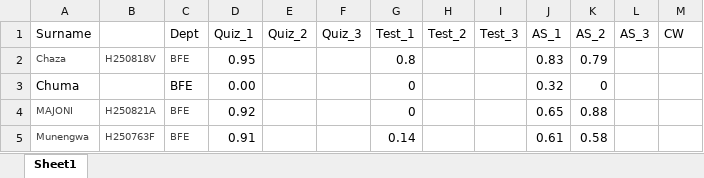
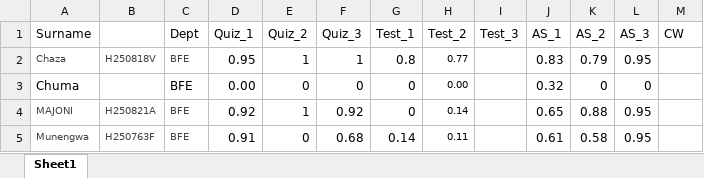
Before and after one commit to tnmutusva/course, an Excel workbook: cw72022026.xlsx, sheet Sheet1, drawn as a sheet; values as stored, in another font and other column widths than the file's, no borders; table styles not drawn; the diff names each change by its address in the sheet, - before the commit and + after, or states it on an @@ line.

Commit message:
Update cw72022026.xlsx

```diff
--- a/cw72022026.xlsx (sheet Sheet1)
+++ b/cw72022026.xlsx (sheet Sheet1)
-E2 (Quiz_2): (empty)
+E2 (Quiz_2): 1
-F2 (Quiz_3): (empty)
+F2 (Quiz_3): 1
-H2 (Test_2): (empty)
+H2 (Test_2): 0.77
-L2 (AS_3): (empty)
+L2 (AS_3): 0.95
-E3 (Quiz_2): (empty)
+E3 (Quiz_2): 0
-F3 (Quiz_3): (empty)
+F3 (Quiz_3): 0
-H3 (Test_2): (empty)
+H3 (Test_2): 0.00
-L3 (AS_3): (empty)
+L3 (AS_3): 0
-E4 (Quiz_2): (empty)
+E4 (Quiz_2): 1
-F4 (Quiz_3): (empty)
+F4 (Quiz_3): 0.92
-H4 (Test_2): (empty)
+H4 (Test_2): 0.14
-L4:L5 (AS_3): (empty)
+L4:L5 (AS_3): 0.95
-E5 (Quiz_2): (empty)
+E5 (Quiz_2): 0
-F5 (Quiz_3): (empty)
+F5 (Quiz_3): 0.68
-H5 (Test_2): (empty)
+H5 (Test_2): 0.11
```
